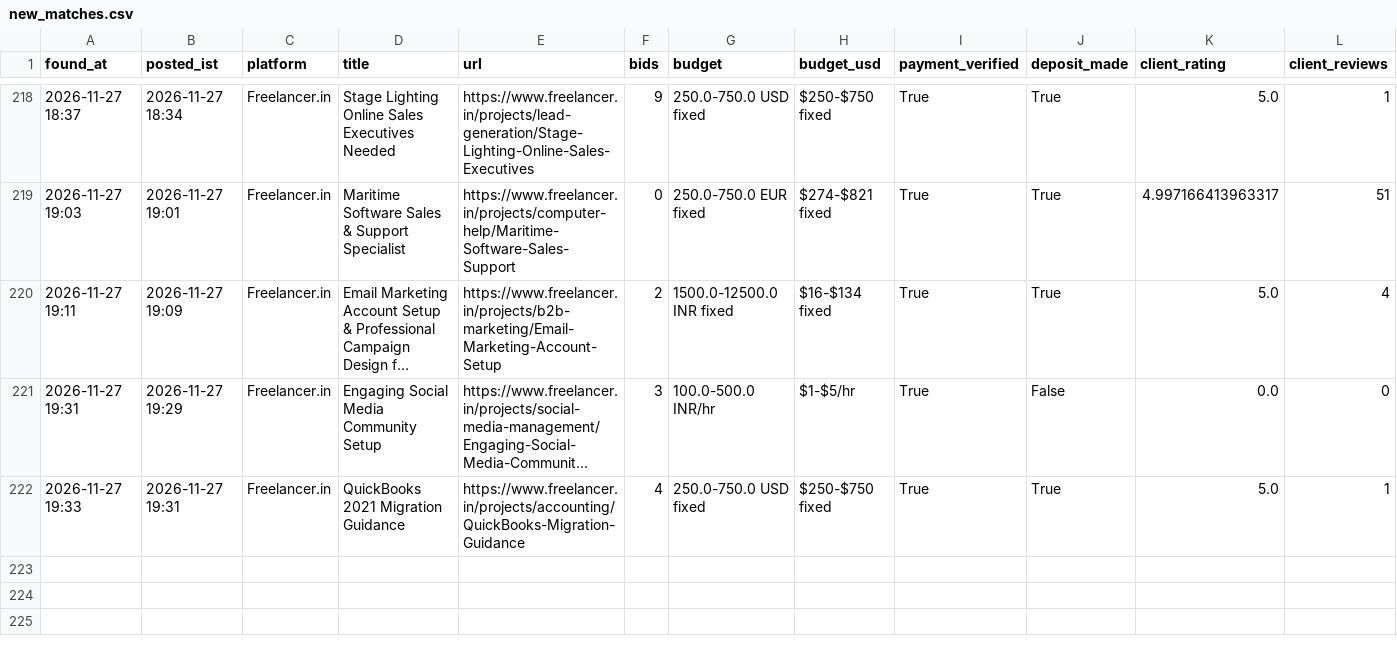
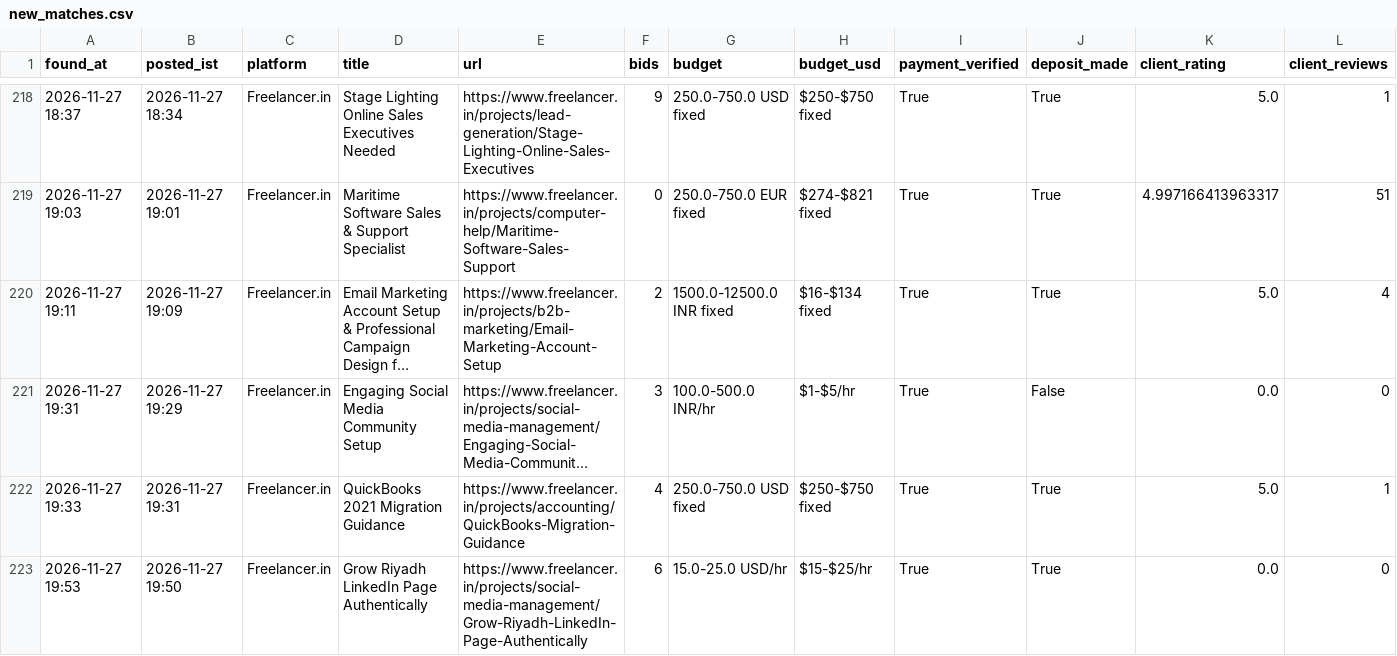
Before and after one commit to vinay2210974/freelance-gig-scanner, a CSV file: new_matches.csv, drawn as a sheet; only a part is shown, gaps mark what is left out; long unchanged cells end in …; rows hold the shown columns only; the diff names each change by its address in the sheet, - before the commit and + after, or states it on an @@ line.

```diff
--- a/new_matches.csv
+++ b/new_matches.csv
+row 223: 2026-11-27 19:53 | 2026-11-27 19:50 | Freelancer.in | Grow Riyadh LinkedIn Page Authentically | https://www.freelancer.in/projects/social-media-management/Grow-Riyadh-LinkedIn-Page-Authentically | 6 | 15.0-25.0 USD/hr | $15-$25/hr | True | True | 0.0 | 0
```
Also changed, not shown: 3 other files.
